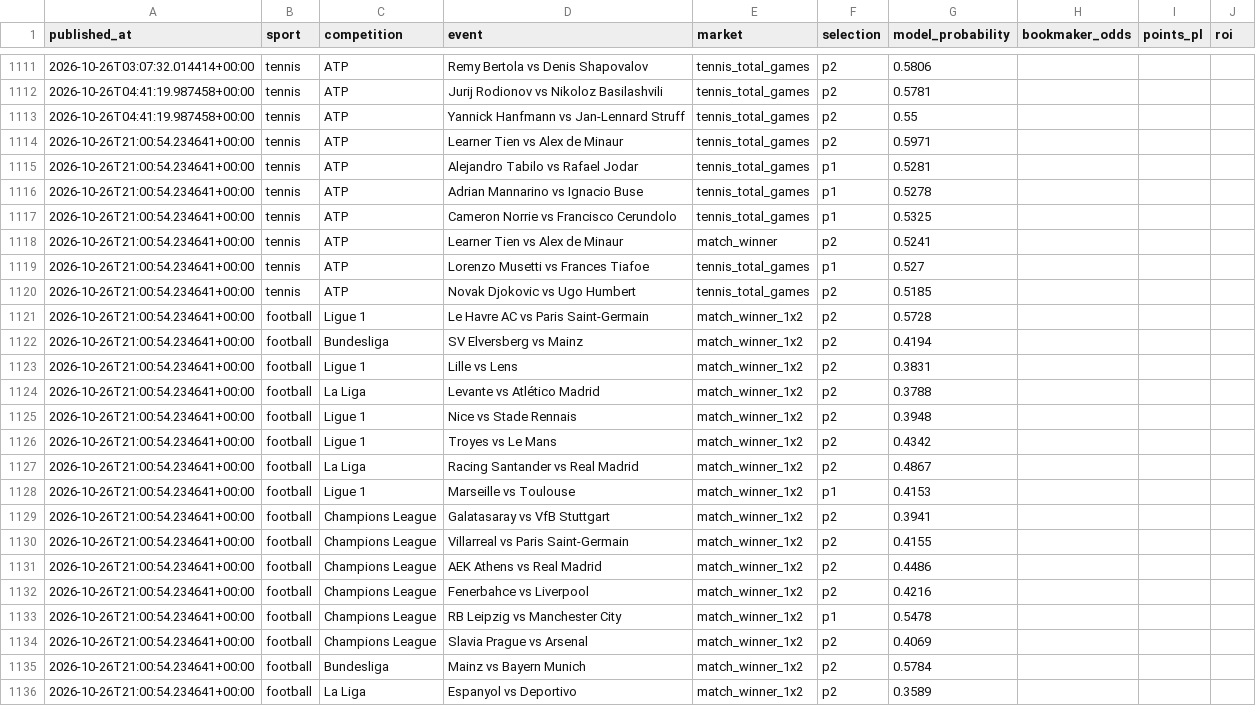
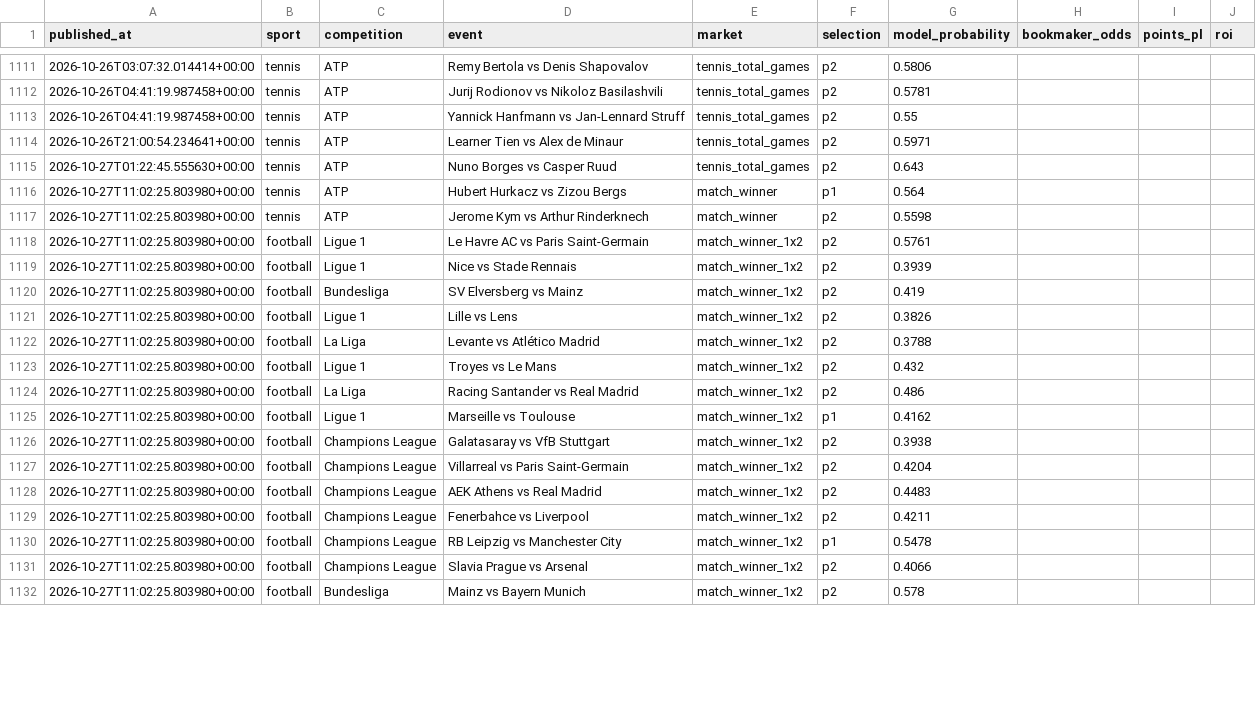
Before and after one commit to topboyasian-stack/match-signal, a CSV file: data/tippingsports_export.csv, drawn as a sheet; only a part is shown, gaps mark what is left out; the diff covers the shown part only.

```diff
--- a/data/tippingsports_export.csv
+++ b/data/tippingsports_export.csv
@@ -1114,23 +1114,19 @@ published_at,sport,competition,event,market,selection,model_probability,bookmake
 2026-10-26T21:00:54.234641+00:00,tennis,ATP,Learner Tien vs Alex de Minaur,tennis_total_games,p2,0.5971,,,
-2026-10-26T21:00:54.234641+00:00,tennis,ATP,Alejandro Tabilo vs Rafael Jodar,tennis_total_games,p1,0.5281,,,
-2026-10-26T21:00:54.234641+00:00,tennis,ATP,Adrian Mannarino vs Ignacio Buse,tennis_total_games,p1,0.5278,,,
-2026-10-26T21:00:54.234641+00:00,tennis,ATP,Cameron Norrie vs Francisco Cerundolo,tennis_total_games,p1,0.5325,,,
-2026-10-26T21:00:54.234641+00:00,tennis,ATP,Learner Tien vs Alex de Minaur,match_winner,p2,0.5241,,,
-2026-10-26T21:00:54.234641+00:00,tennis,ATP,Lorenzo Musetti vs Frances Tiafoe,tennis_total_games,p1,0.527,,,
-2026-10-26T21:00:54.234641+00:00,tennis,ATP,Novak Djokovic vs Ugo Humbert,tennis_total_games,p2,0.5185,,,
-2026-10-26T21:00:54.234641+00:00,football,Ligue 1,Le Havre AC vs Paris Saint-Germain,match_winner_1x2,p2,0.5728,,,
-2026-10-26T21:00:54.234641+00:00,football,Bundesliga,SV Elversberg vs Mainz,match_winner_1x2,p2,0.4194,,,
-2026-10-26T21:00:54.234641+00:00,football,Ligue 1,Lille vs Lens,match_winner_1x2,p2,0.3831,,,
-2026-10-26T21:00:54.234641+00:00,football,La Liga,Levante vs Atlético Madrid,match_winner_1x2,p2,0.3788,,,
-2026-10-26T21:00:54.234641+00:00,football,Ligue 1,Nice vs Stade Rennais,match_winner_1x2,p2,0.3948,,,
-2026-10-26T21:00:54.234641+00:00,football,Ligue 1,Troyes vs Le Mans,match_winner_1x2,p2,0.4342,,,
-2026-10-26T21:00:54.234641+00:00,football,La Liga,Racing Santander vs Real Madrid,match_winner_1x2,p2,0.4867,,,
-2026-10-26T21:00:54.234641+00:00,football,Ligue 1,Marseille vs Toulouse,match_winner_1x2,p1,0.4153,,,
-2026-10-26T21:00:54.234641+00:00,football,Champions League,Galatasaray vs VfB Stuttgart,match_winner_1x2,p2,0.3941,,,
-2026-10-26T21:00:54.234641+00:00,football,Champions League,Villarreal vs Paris Saint-Germain,match_winner_1x2,p2,0.4155,,,
-2026-10-26T21:00:54.234641+00:00,football,Champions League,AEK Athens vs Real Madrid,match_winner_1x2,p2,0.4486,,,
-2026-10-26T21:00:54.234641+00:00,football,Champions League,Fenerbahce vs Liverpool,match_winner_1x2,p2,0.4216,,,
-2026-10-26T21:00:54.234641+00:00,football,Champions League,RB Leipzig vs Manchester City,match_winner_1x2,p1,0.5478,,,
-2026-10-26T21:00:54.234641+00:00,football,Champions League,Slavia Prague vs Arsenal,match_winner_1x2,p2,0.4069,,,
-2026-10-26T21:00:54.234641+00:00,football,Bundesliga,Mainz vs Bayern Munich,match_winner_1x2,p2,0.5784,,,
-2026-10-26T21:00:54.234641+00:00,football,La Liga,Espanyol vs Deportivo,match_winner_1x2,p2,0.3589,,,
+2026-10-27T01:22:45.555630+00:00,tennis,ATP,Nuno Borges vs Casper Ruud,tennis_total_games,p2,0.643,,,
+2026-10-27T11:02:25.803980+00:00,tennis,ATP,Hubert Hurkacz vs Zizou Bergs,match_winner,p1,0.564,,,
+2026-10-27T11:02:25.803980+00:00,tennis,ATP,Jerome Kym vs Arthur Rinderknech,match_winner,p2,0.5598,,,
+2026-10-27T11:02:25.803980+00:00,football,Ligue 1,Le Havre AC vs Paris Saint-Germain,match_winner_1x2,p2,0.5761,,,
+2026-10-27T11:02:25.803980+00:00,football,Ligue 1,Nice vs Stade Rennais,match_winner_1x2,p2,0.3939,,,
+2026-10-27T11:02:25.803980+00:00,football,Bundesliga,SV Elversberg vs Mainz,match_winner_1x2,p2,0.419,,,
+2026-10-27T11:02:25.803980+00:00,football,Ligue 1,Lille vs Lens,match_winner_1x2,p2,0.3826,,,
+2026-10-27T11:02:25.803980+00:00,football,La Liga,Levante vs Atlético Madrid,match_winner_1x2,p2,0.3788,,,
+2026-10-27T11:02:25.803980+00:00,football,Ligue 1,Troyes vs Le Mans,match_winner_1x2,p2,0.432,,,
+2026-10-27T11:02:25.803980+00:00,football,La Liga,Racing Santander vs Real Madrid,match_winner_1x2,p2,0.486,,,
+2026-10-27T11:02:25.803980+00:00,football,Ligue 1,Marseille vs Toulouse,match_winner_1x2,p1,0.4162,,,
+2026-10-27T11:02:25.803980+00:00,football,Champions League,Galatasaray vs VfB Stuttgart,match_winner_1x2,p2,0.3938,,,
+2026-10-27T11:02:25.803980+00:00,football,Champions League,Villarreal vs Paris Saint-Germain,match_winner_1x2,p2,0.4204,,,
+2026-10-27T11:02:25.803980+00:00,football,Champions League,AEK Athens vs Real Madrid,match_winner_1x2,p2,0.4483,,,
+2026-10-27T11:02:25.803980+00:00,football,Champions League,Fenerbahce vs Liverpool,match_winner_1x2,p2,0.4211,,,
+2026-10-27T11:02:25.803980+00:00,football,Champions League,RB Leipzig vs Manchester City,match_winner_1x2,p1,0.5478,,,
+2026-10-27T11:02:25.803980+00:00,football,Champions League,Slavia Prague vs Arsenal,match_winner_1x2,p2,0.4066,,,
+2026-10-27T11:02:25.803980+00:00,football,Bundesliga,Mainz vs Bayern Munich,match_winner_1x2,p2,0.578,,,
```
Also changed, not shown: 1 removed row and 12 edited cells elsewhere in this file, 3 other files.
